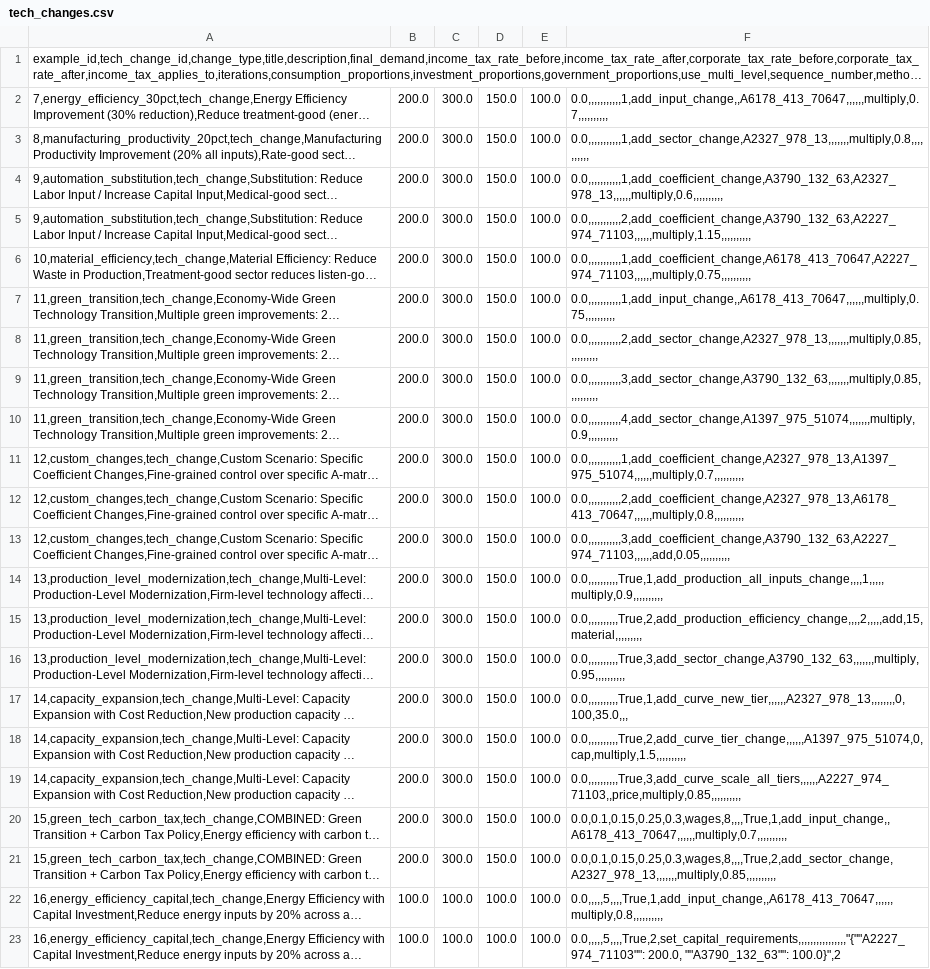
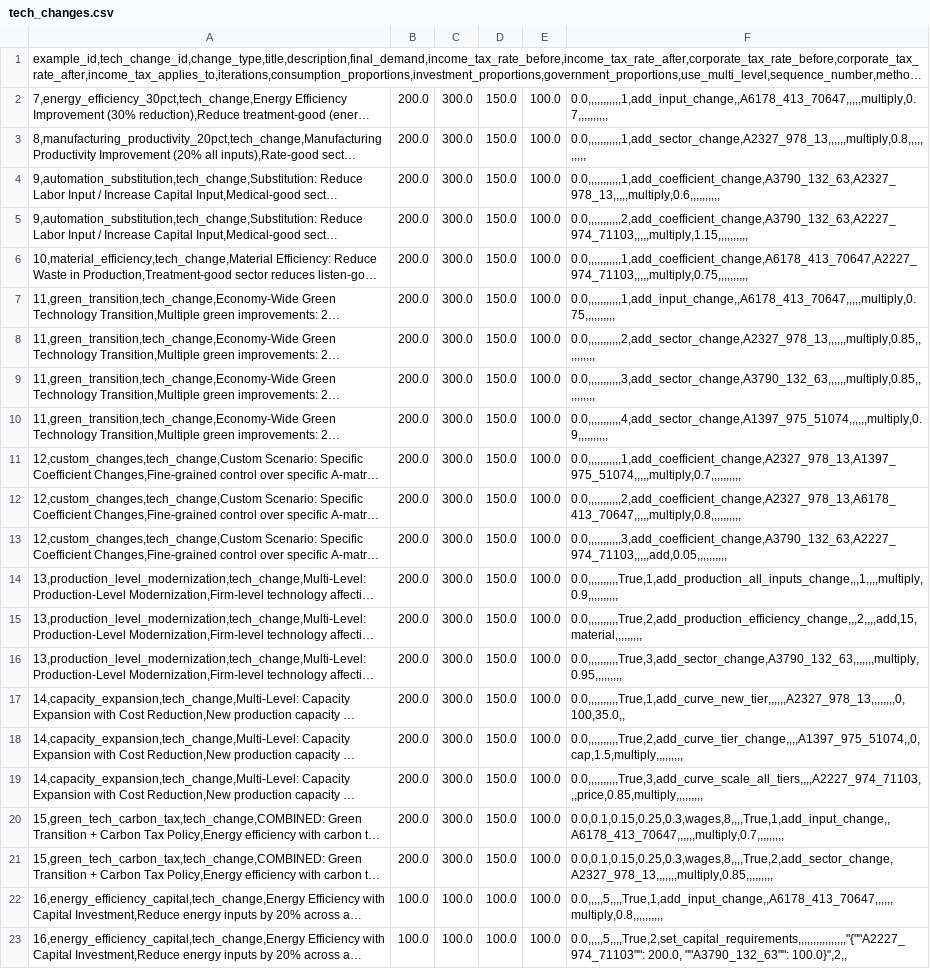
Before and after one commit to MafuMQ/Sambaza-Sim, a CSV file: data/ex2/tech_changes.csv, drawn as a sheet; long unchanged cells end in …; the diff names each change by its address in the sheet, - before the commit and + after, or states it on an @@ line.

```diff
--- a/data/ex2/tech_changes.csv
+++ b/data/ex2/tech_changes.csv
-F2: 0.0,,,,,,,,,,,1,add_input_change,,A6178_413_70647,,,,,,multiply,0.7,,,,,,,,,,
+F2: 0.0,,,,,,,,,,,1,add_input_change,,A6178_413_70647,,,,,multiply,0.7,,,,,,,,,,
-F3: 0.0,,,,,,,,,,,1,add_sector_change,A2327_978_13,,,,,,,multiply,0.8,,,,,,,,,,
+F3: 0.0,,,,,,,,,,,1,add_sector_change,A2327_978_13,,,,,,multiply,0.8,,,,,,,,,,
-F4: 0.0,,,,,,,,,,,1,add_coefficient_change,A3790_132_63,A2327_978_13,,,,,,multiply,0.6,,,,,,,,,,
+F4: 0.0,,,,,,,,,,,1,add_coefficient_change,A3790_132_63,A2327_978_13,,,,,multiply,0.6,,,,,,,,,,
-F5: 0.0,,,,,,,,,,,2,add_coefficient_change,A3790_132_63,A2227_974_71103,,,,,,multiply,1.15,,,,,,,,,,
+F5: 0.0,,,,,,,,,,,2,add_coefficient_change,A3790_132_63,A2227_974_71103,,,,,multiply,1.15,,,,,,,,,,
-F6: 0.0,,,,,,,,,,,1,add_coefficient_change,A6178_413_70647,A2227_974_71103,,,,,,multiply,0.75,,,,,,,,,,
+F6: 0.0,,,,,,,,,,,1,add_coefficient_change,A6178_413_70647,A2227_974_71103,,,,,multiply,0.75,,,,,,,,,,
-F7: 0.0,,,,,,,,,,,1,add_input_change,,A6178_413_70647,,,,,,multiply,0.75,,,,,,,,,,
+F7: 0.0,,,,,,,,,,,1,add_input_change,,A6178_413_70647,,,,,multiply,0.75,,,,,,,,,,
-F8: 0.0,,,,,,,,,,,2,add_sector_change,A2327_978_13,,,,,,,multiply,0.85,,,,,,,,,,
+F8: 0.0,,,,,,,,,,,2,add_sector_change,A2327_978_13,,,,,,multiply,0.85,,,,,,,,,,
-F9: 0.0,,,,,,,,,,,3,add_sector_change,A3790_132_63,,,,,,,multiply,0.85,,,,,,,,,,
+F9: 0.0,,,,,,,,,,,3,add_sector_change,A3790_132_63,,,,,,multiply,0.85,,,,,,,,,,
-F10: 0.0,,,,,,,,,,,4,add_sector_change,A1397_975_51074,,,,,,,multiply,0.9,,,,,,,,,,
+F10: 0.0,,,,,,,,,,,4,add_sector_change,A1397_975_51074,,,,,,multiply,0.9,,,,,,,,,,
-F11: 0.0,,,,,,,,,,,1,add_coefficient_change,A2327_978_13,A1397_975_51074,,,,,,multiply,0.7,,,,,,,,,,
+F11: 0.0,,,,,,,,,,,1,add_coefficient_change,A2327_978_13,A1397_975_51074,,,,,multiply,0.7,,,,,,,,,,
-F12: 0.0,,,,,,,,,,,2,add_coefficient_change,A2327_978_13,A6178_413_70647,,,,,,multiply,0.8,,,,,,,,,,
+F12: 0.0,,,,,,,,,,,2,add_coefficient_change,A2327_978_13,A6178_413_70647,,,,,multiply,0.8,,,,,,,,,,
-F13: 0.0,,,,,,,,,,,3,add_coefficient_change,A3790_132_63,A2227_974_71103,,,,,,add,0.05,,,,,,,,,,
+F13: 0.0,,,,,,,,,,,3,add_coefficient_change,A3790_132_63,A2227_974_71103,,,,,add,0.05,,,,,,,,,,
-F14: 0.0,,,,,,,,,,True,1,add_production_all_inputs_change,,,,1,,,,,multiply,0.9,,,,,,,,,,
+F14: 0.0,,,,,,,,,,True,1,add_production_all_inputs_change,,,1,,,,multiply,0.9,,,,,,,,,,
-F15: 0.0,,,,,,,,,,True,2,add_production_efficiency_change,,,,2,,,,,add,15,material,,,,,,,,,
+F15: 0.0,,,,,,,,,,True,2,add_production_efficiency_change,,,2,,,,add,15,material,,,,,,,,,
-F16: 0.0,,,,,,,,,,True,3,add_sector_change,A3790_132_63,,,,,,,multiply,0.95,,,,,,,,,,
+F16: 0.0,,,,,,,,,,True,3,add_sector_change,A3790_132_63,,,,,,,multiply,0.95,,,,,,,,,
-F17: 0.0,,,,,,,,,,True,1,add_curve_new_tier,,,,,,A2327_978_13,,,,,,,,0,100,35.0,,,
+F17: 0.0,,,,,,,,,,True,1,add_curve_new_tier,,,,,,A2327_978_13,,,,,,,,0,100,35.0,,
-F18: 0.0,,,,,,,,,,True,2,add_curve_tier_change,,,,,,A1397_975_51074,0,cap,multiply,1.5,,,,,,,,,,
+F18: 0.0,,,,,,,,,,True,2,add_curve_tier_change,,,,A1397_975_51074,,0,cap,1.5,multiply,,,,,,,,,
-F19: 0.0,,,,,,,,,,True,3,add_curve_scale_all_tiers,,,,,,A2227_974_71103,,price,multiply,0.85,,,,,,,,,,
+F19: 0.0,,,,,,,,,,True,3,add_curve_scale_all_tiers,,,,A2227_974_71103,,,price,0.85,multiply,,,,,,,,,
-F20: 0.0,0.1,0.15,0.25,0.3,wages,8,,,,True,1,add_input_change,,A6178_413_70647,,,,,,multiply,0.7,,,,,,,,,,
+F20: 0.0,0.1,0.15,0.25,0.3,wages,8,,,,True,1,add_input_change,,A6178_413_70647,,,,,,multiply,0.7,,,,,,,,,
-F21: 0.0,0.1,0.15,0.25,0.3,wages,8,,,,True,2,add_sector_change,A2327_978_13,,,,,,,multiply,0.85,,,,,,,,,,
+F21: 0.0,0.1,0.15,0.25,0.3,wages,8,,,,True,2,add_sector_change,A2327_978_13,,,,,,,multiply,0.85,,,,,,,,,
-F23: …200.0, ""A3790_132_63"": 100.0}",2
+F23: …200.0, ""A3790_132_63"": 100.0}",2,,
```
Also changed, not shown: 4 other files.
